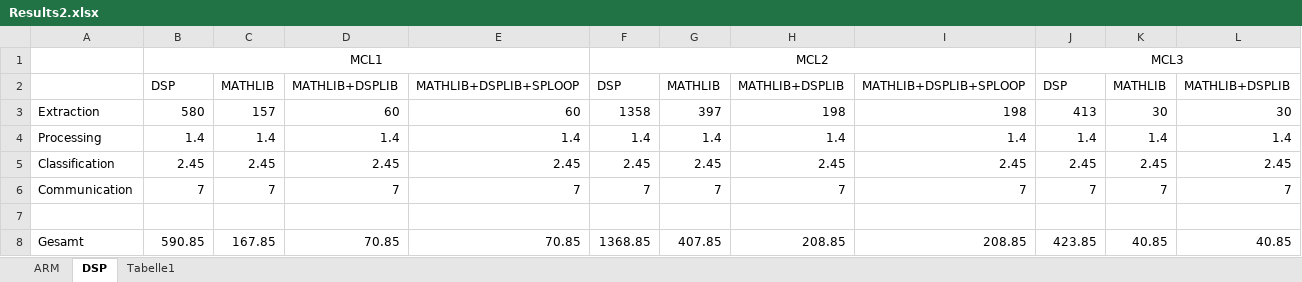
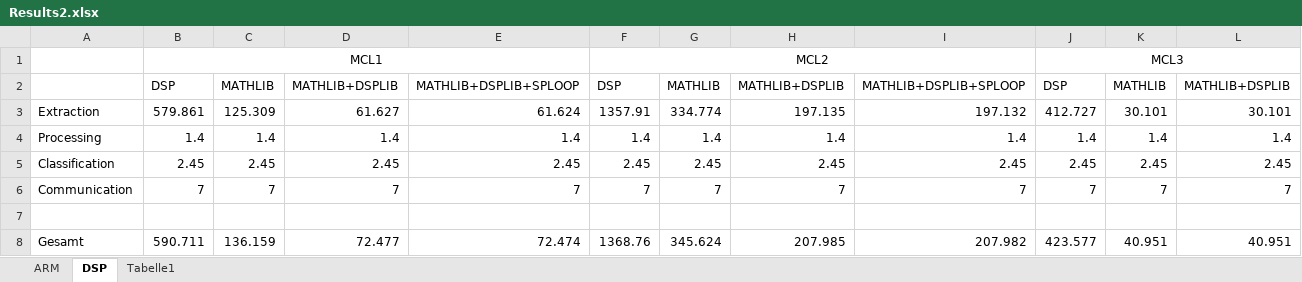
Before and after one commit to DuncanSin/Masterarbeit, an Excel workbook: Results/Results2.xlsx, sheet DSP, drawn as a sheet; only a part is shown; values as stored, in another font and other column widths than the file's, no borders; removed rows and columns are numbered as before the commit, all else as after; rows hold the shown columns only; the diff names each change by its address in the sheet, - before the commit and + after, or states it on an @@ line.

```diff
--- a/Results/Results2.xlsx (sheet DSP)
+++ b/Results/Results2.xlsx (sheet DSP)
-row 3: Extraction | 580 | 157 | 60 | 60 | 1358 | 397 | 198 | 198 | 413 | 30 | 30
+row 3: Extraction | 579.861 | 125.309 | 61.627 | 61.624 | 1357.91 | 334.774 | 197.135 | 197.132 | 412.727 | 30.101 | 30.101
-row 8: Gesamt | 590.85 | 167.85 | 70.85 | 70.85 | 1368.85 | 407.85 | 208.85 | 208.85 | 423.85 | 40.85 | 40.85
+row 8: Gesamt | 590.711 | 136.159 | 72.477 | 72.474 | 1368.76 | 345.624 | 207.985 | 207.982 | 423.577 | 40.951 | 40.951
```
Also changed, not shown: sheet ARM, charts or pictures.
